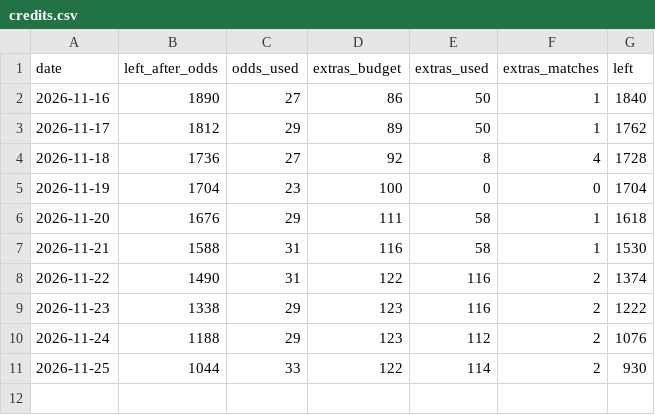
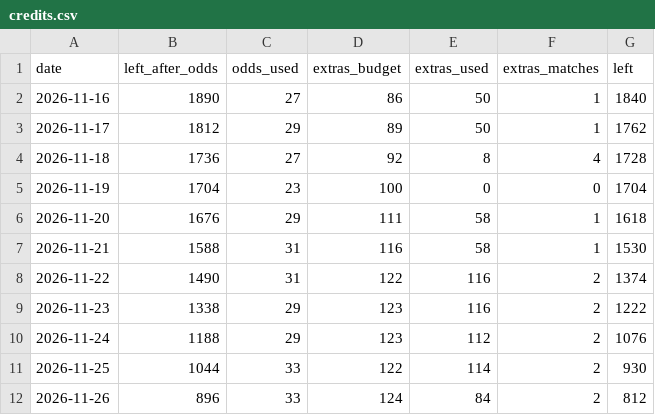
Before and after one commit to HughFOD/soccer-markets, a CSV file: data/credits.csv, drawn as a sheet.

```diff
--- a/data/credits.csv
+++ b/data/credits.csv
@@ -11 +11,2 @@ date,left_after_odds,odds_used,extras_budget,extras_used,extras_matches,left
 2026-11-25,1044,33,122,114,2,930
+2026-11-26,896,33,124,84,2,812
```
Also changed, not shown: data/track_record.csv, docs/track-record.csv, 8 other files.
